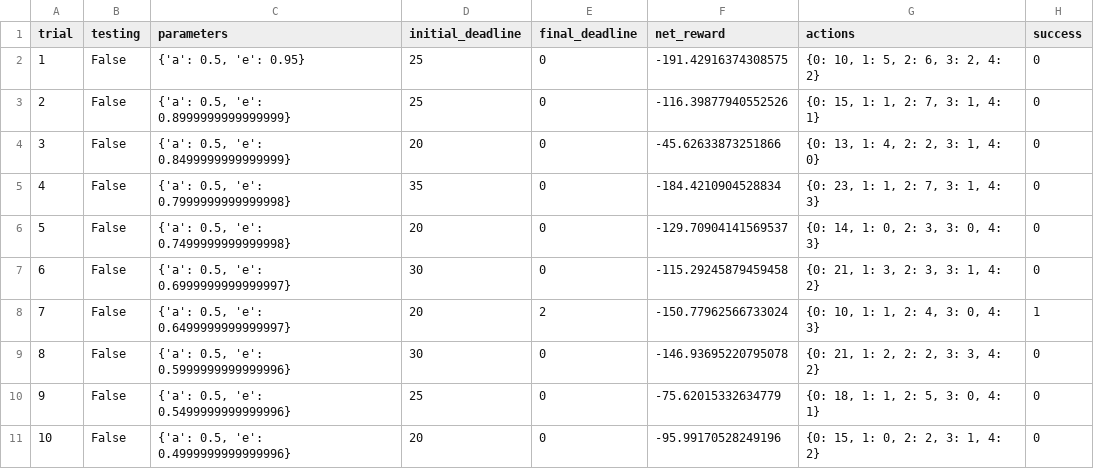
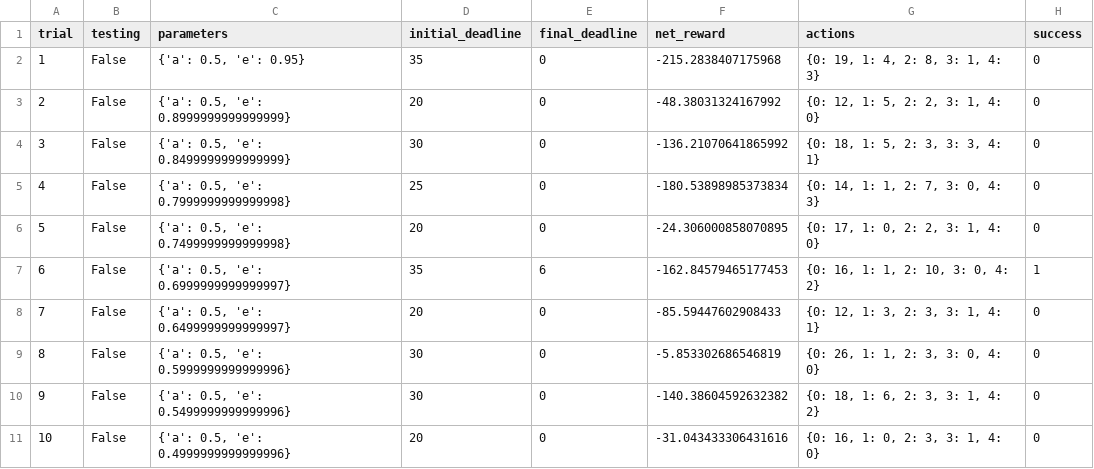
Before and after one commit to ashu020497/MLND, a CSV file: smartcab/logs/sim_default-learning.csv, drawn as a sheet; only a part is shown; the diff covers the shown part only.

```diff
--- a/smartcab/logs/sim_default-learning.csv
+++ b/smartcab/logs/sim_default-learning.csv
@@ -1,11 +1,11 @@
 trial,testing,parameters,initial_deadline,final_deadline,net_reward,actions,success
-1,False,"{'a': 0.5, 'e': 0.95}",25,0,-191.42916374308575,"{0: 10, 1: 5, 2: 6, 3: 2, 4: 2}",0
-2,False,"{'a': 0.5, 'e': 0.8999999999999999}",25,0,-116.39877940552526,"{0: 15, 1: 1, 2: 7, 3: 1, 4: 1}",0
-3,False,"{'a': 0.5, 'e': 0.8499999999999999}",20,0,-45.62633873251866,"{0: 13, 1: 4, 2: 2, 3: 1, 4: 0}",0
-4,False,"{'a': 0.5, 'e': 0.7999999999999998}",35,0,-184.4210904528834,"{0: 23, 1: 1, 2: 7, 3: 1, 4: 3}",0
-5,False,"{'a': 0.5, 'e': 0.7499999999999998}",20,0,-129.70904141569537,"{0: 14, 1: 0, 2: 3, 3: 0, 4: 3}",0
-6,False,"{'a': 0.5, 'e': 0.6999999999999997}",30,0,-115.29245879459458,"{0: 21, 1: 3, 2: 3, 3: 1, 4: 2}",0
-7,False,"{'a': 0.5, 'e': 0.6499999999999997}",20,2,-150.77962566733024,"{0: 10, 1: 1, 2: 4, 3: 0, 4: 3}",1
-8,False,"{'a': 0.5, 'e': 0.5999999999999996}",30,0,-146.93695220795078,"{0: 21, 1: 2, 2: 2, 3: 3, 4: 2}",0
-9,False,"{'a': 0.5, 'e': 0.5499999999999996}",25,0,-75.62015332634779,"{0: 18, 1: 1, 2: 5, 3: 0, 4: 1}",0
-10,False,"{'a': 0.5, 'e': 0.4999999999999996}",20,0,-95.99170528249196,"{0: 15, 1: 0, 2: 2, 3: 1, 4: 2}",0
+1,False,"{'a': 0.5, 'e': 0.95}",35,0,-215.2838407175968,"{0: 19, 1: 4, 2: 8, 3: 1, 4: 3}",0
+2,False,"{'a': 0.5, 'e': 0.8999999999999999}",20,0,-48.38031324167992,"{0: 12, 1: 5, 2: 2, 3: 1, 4: 0}",0
+3,False,"{'a': 0.5, 'e': 0.8499999999999999}",30,0,-136.21070641865992,"{0: 18, 1: 5, 2: 3, 3: 3, 4: 1}",0
+4,False,"{'a': 0.5, 'e': 0.7999999999999998}",25,0,-180.53898985373834,"{0: 14, 1: 1, 2: 7, 3: 0, 4: 3}",0
+5,False,"{'a': 0.5, 'e': 0.7499999999999998}",20,0,-24.306000858070895,"{0: 17, 1: 0, 2: 2, 3: 1, 4: 0}",0
+6,False,"{'a': 0.5, 'e': 0.6999999999999997}",35,6,-162.84579465177453,"{0: 16, 1: 1, 2: 10, 3: 0, 4: 2}",1
+7,False,"{'a': 0.5, 'e': 0.6499999999999997}",20,0,-85.59447602908433,"{0: 12, 1: 3, 2: 3, 3: 1, 4: 1}",0
+8,False,"{'a': 0.5, 'e': 0.5999999999999996}",30,0,-5.853302686546819,"{0: 26, 1: 1, 2: 3, 3: 0, 4: 0}",0
+9,False,"{'a': 0.5, 'e': 0.5499999999999996}",30,0,-140.38604592632382,"{0: 18, 1: 6, 2: 3, 3: 1, 4: 2}",0
+10,False,"{'a': 0.5, 'e': 0.4999999999999996}",20,0,-31.043433306431616,"{0: 16, 1: 0, 2: 3, 3: 1, 4: 0}",0
```
Also changed, not shown: 72 edited cells elsewhere in this file, smartcab/logs/sim_no-learning.csv, 24 other files.
